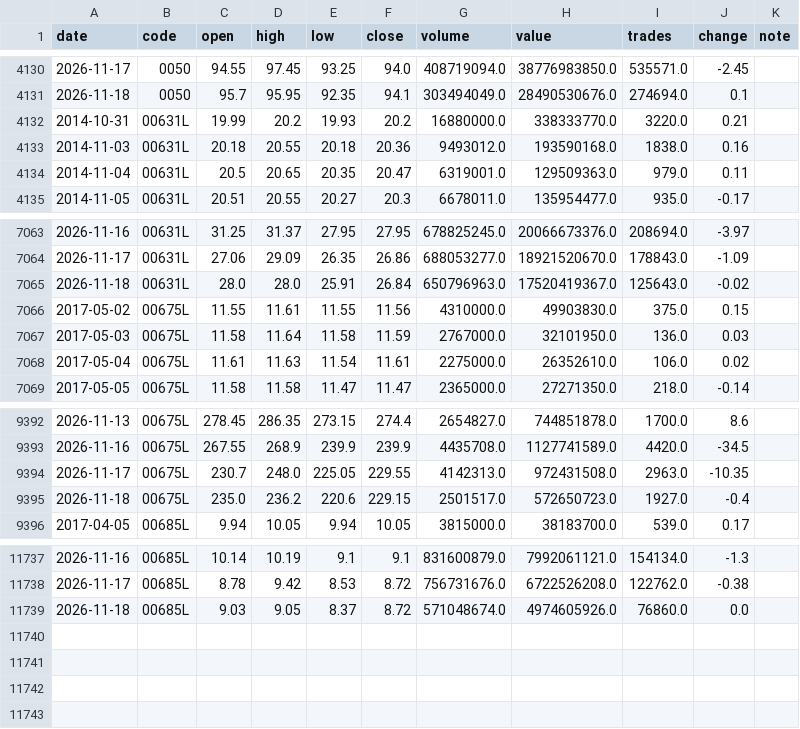
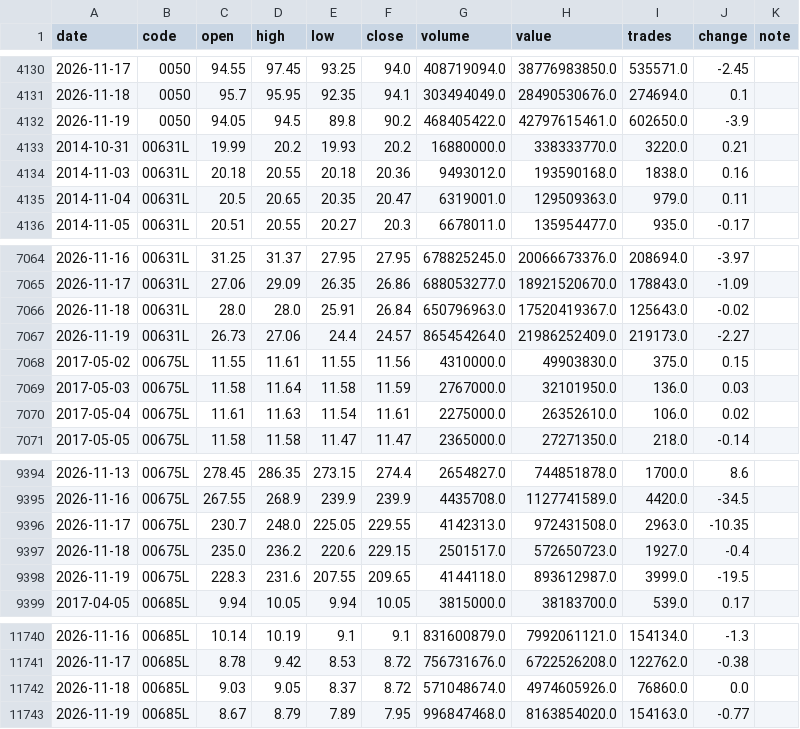
Before and after one commit to kurochu888/twbt, a CSV file: data/source/stock_daily.csv, drawn as a sheet; only a part is shown, gaps mark what is left out.

```diff
--- a/data/source/stock_daily.csv
+++ b/data/source/stock_daily.csv
@@ -4131,2 +4131,3 @@ date,code,open,high,low,close,volume,value,trades,change,note
 2026-11-18,0050,95.7,95.95,92.35,94.1,303494049.0,28490530676.0,274694.0,0.1,
+2026-11-19,0050,94.05,94.5,89.8,90.2,468405422.0,42797615461.0,602650.0,-3.9,
 2014-10-31,00631L,19.99,20.2,19.93,20.2,16880000.0,338333770.0,3220.0,0.21,
@@ -7065,2 +7066,3 @@ date,code,open,high,low,close,volume,value,trades,change,note
 2026-11-18,00631L,28.0,28.0,25.91,26.84,650796963.0,17520419367.0,125643.0,-0.02,
+2026-11-19,00631L,26.73,27.06,24.4,24.57,865454264.0,21986252409.0,219173.0,-2.27,
 2017-05-02,00675L,11.55,11.61,11.55,11.56,4310000.0,49903830.0,375.0,0.15,
@@ -9395,2 +9397,3 @@ date,code,open,high,low,close,volume,value,trades,change,note
 2026-11-18,00675L,235.0,236.2,220.6,229.15,2501517.0,572650723.0,1927.0,-0.4,
+2026-11-19,00675L,228.3,231.6,207.55,209.65,4144118.0,893612987.0,3999.0,-19.5,
 2017-04-05,00685L,9.94,10.05,9.94,10.05,3815000.0,38183700.0,539.0,0.17,
@@ -11739 +11742,2 @@ date,code,open,high,low,close,volume,value,trades,change,note
 2026-11-18,00685L,9.03,9.05,8.37,8.72,571048674.0,4974605926.0,76860.0,0.0,
+2026-11-19,00685L,8.67,8.79,7.89,7.95,996847468.0,8163854020.0,154163.0,-0.77,
```
Also changed, not shown: data/source/index_daily.csv, data/source/month_log.csv, 1 other file.
